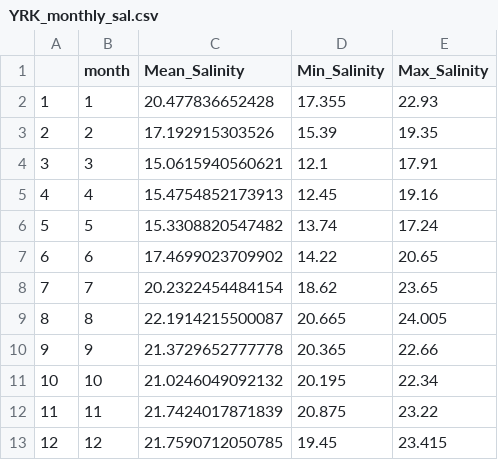
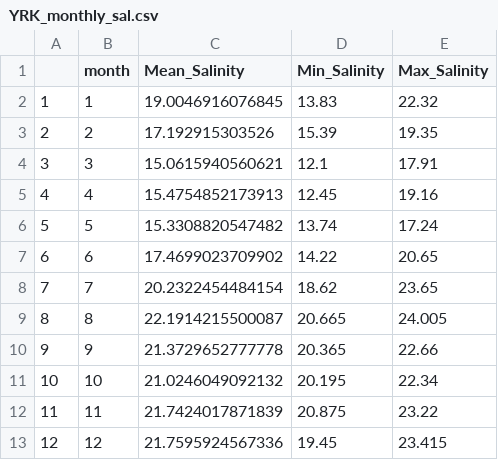
Before and after one commit to DrK-Lo/MVP-H2F-HatcheryField, a CSV file: data/environment/YRK_monthly_sal.csv, drawn as a sheet.

```diff
--- a/data/environment/YRK_monthly_sal.csv
+++ b/data/environment/YRK_monthly_sal.csv
@@ -1,3 +1,3 @@
 "","month","Mean_Salinity","Min_Salinity","Max_Salinity"
-"1",1,20.477836652428,17.355,22.93
+"1",1,19.0046916076845,13.83,22.32
 "2",2,17.192915303526,15.39,19.35
@@ -12,2 +12,2 @@
 "11",11,21.7424017871839,20.875,23.22
-"12",12,21.7590712050785,19.45,23.415
+"12",12,21.7595924567336,19.45,23.415
```
Also changed, not shown: data/environment/YRK_monthly_temp.csv, data/environment/YRK_salinity.csv, 3 other files.
